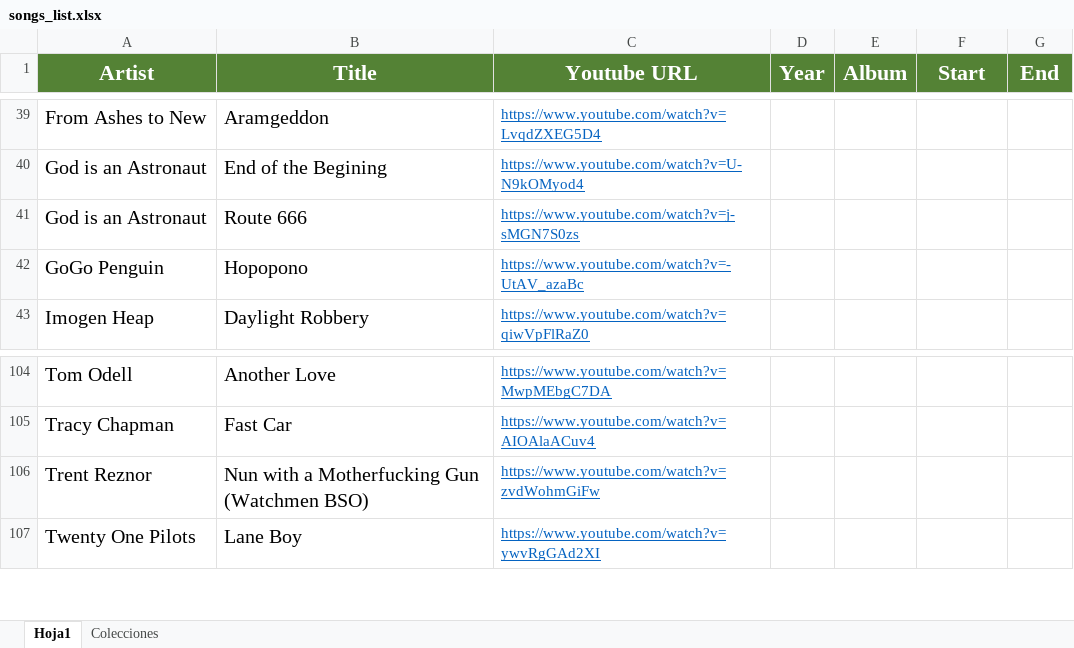
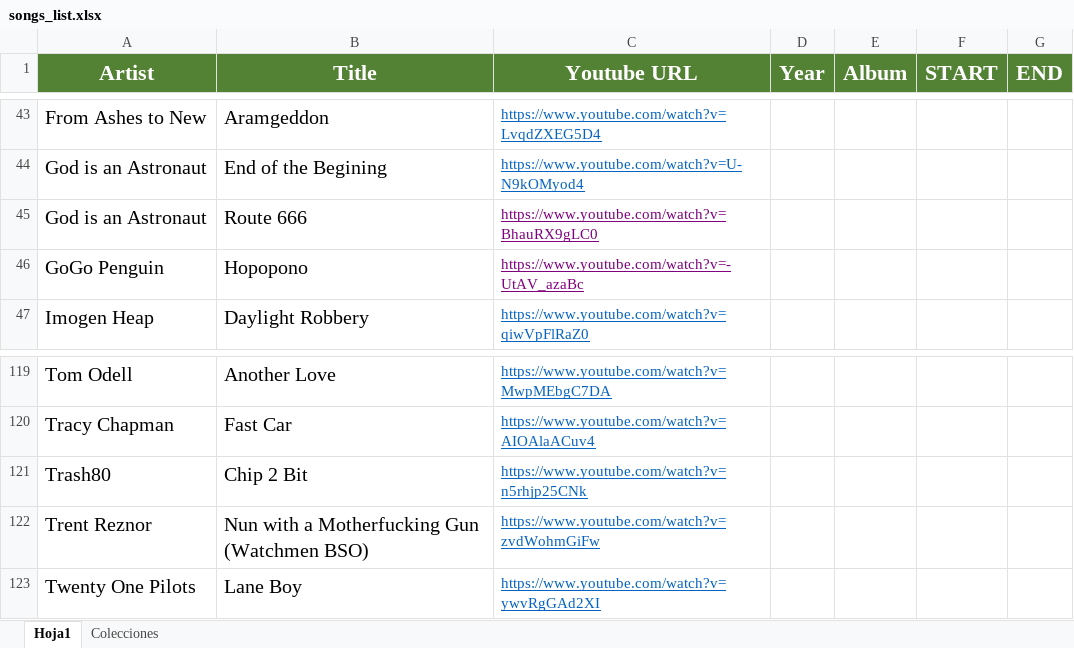
Before and after one commit to Hargonax/youtubeToMP3, an Excel workbook: src/main/resources/songs_list.xlsx, sheet Hoja1, drawn as a sheet; only a part is shown, gaps mark what is left out; values as stored, in another font and other column widths than the file's, no borders; addresses are those after the commit; the diff covers the shown part only; the diff names each change by its address in the sheet, - before the commit and + after, or states it on an @@ line.

```diff
--- a/src/main/resources/songs_list.xlsx (sheet Hoja1)
+++ b/src/main/resources/songs_list.xlsx (sheet Hoja1)
-F1: Start
+F1: START
-G1: End
+G1: END
-C45 (Youtube URL): https://www.youtube.com/watch?v=j-sMGN7S0zs
+C45 (Youtube URL): https://www.youtube.com/watch?v=BhauRX9gLC0
-C45:C46 text colour: #0563C1
+C45:C46 text colour: #800080
+row 121: Trash80 | Chip 2 Bit | https://www.youtube.com/watch?v=n5rhjp25CNk
```
Also changed, not shown: 16 added rows, 1 removed row and 1 moved row elsewhere in this sheet, sheet Colecciones, 1 other file.
